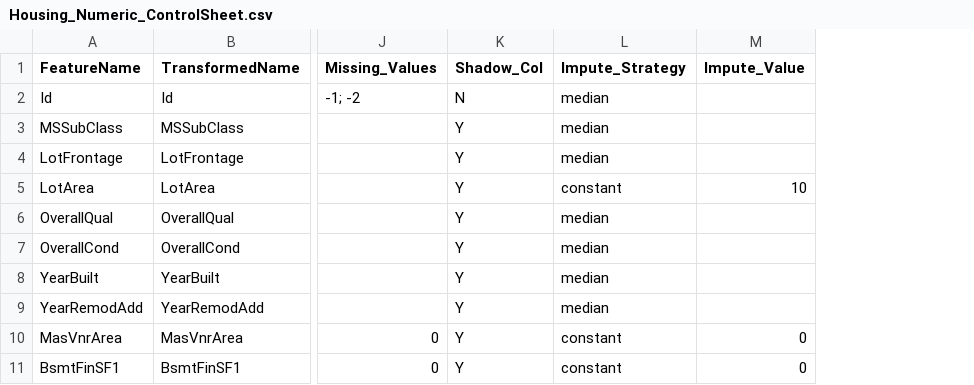
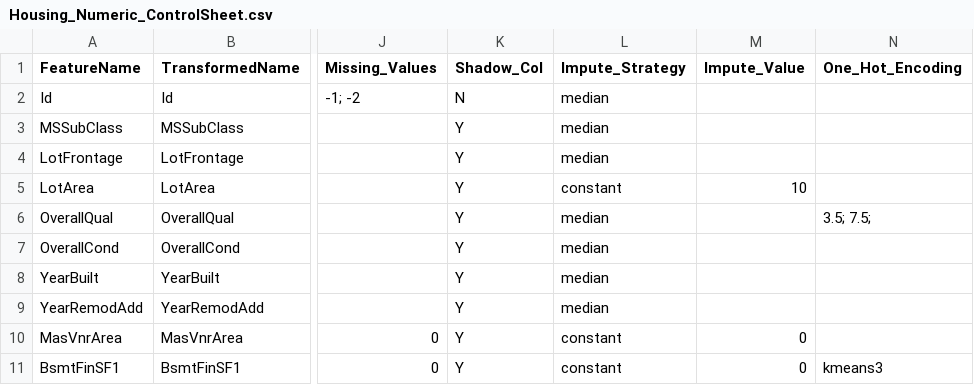
Before and after one commit to clementstross/PipelineConstruction, a CSV file: controls/Housing_Numeric_ControlSheet.csv, drawn as a sheet; only a part is shown, gaps mark what is left out; the diff names each change by its address in the sheet, - before the commit and + after, or states it on an @@ line.

Commit message:
added Binning to numeric pipeline

```diff
--- a/controls/Housing_Numeric_ControlSheet.csv
+++ b/controls/Housing_Numeric_ControlSheet.csv
+column N (One_Hot_Encoding), rows 6-11: 3.5; 7.5; |  |  |  |  | kmeans3
```
Also changed, not shown: 7 other files.
